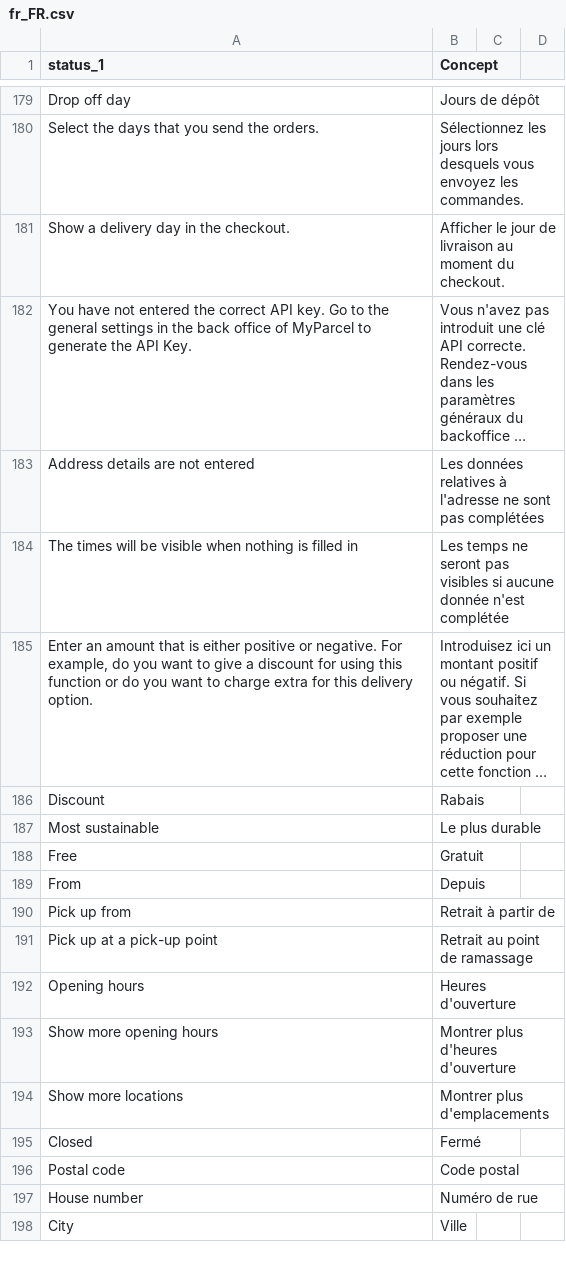
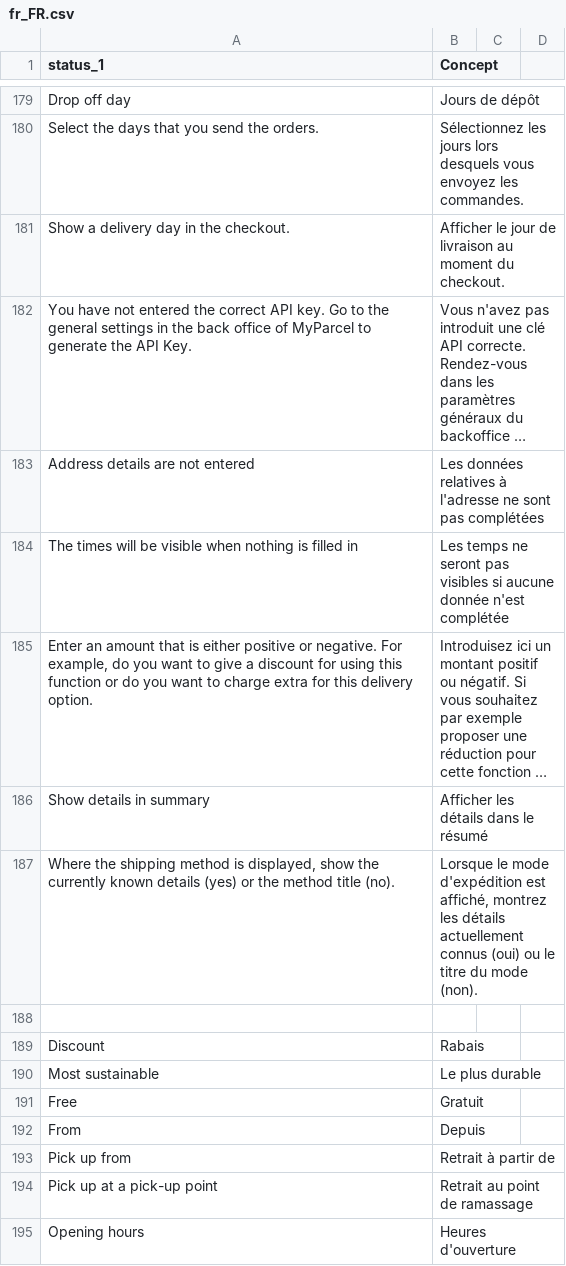
Before and after one commit to myparcelnl/magento, a CSV file: i18n/fr_FR.csv, drawn as a sheet; only a part is shown, gaps mark what is left out; the shorter side is filled out with more unchanged rows; long unchanged cells end in …; the diff names each change by its address in the sheet, - before the commit and + after, or states it on an @@ line.

Commit message:
docs: add translations

```diff
--- a/i18n/fr_FR.csv
+++ b/i18n/fr_FR.csv
+row 186: Show details in summary | Afficher les détails dans le résumé
+row 187: Where the shipping method is displayed, show the currently known details (yes) or the method title (no). | Lorsque le mode d'expédition est affiché, montrez les détails actuellement connus (oui) ou le titre du mode (non).
+row 188: (empty)
```
Also changed, not shown: i18n/nl_NL.csv.
